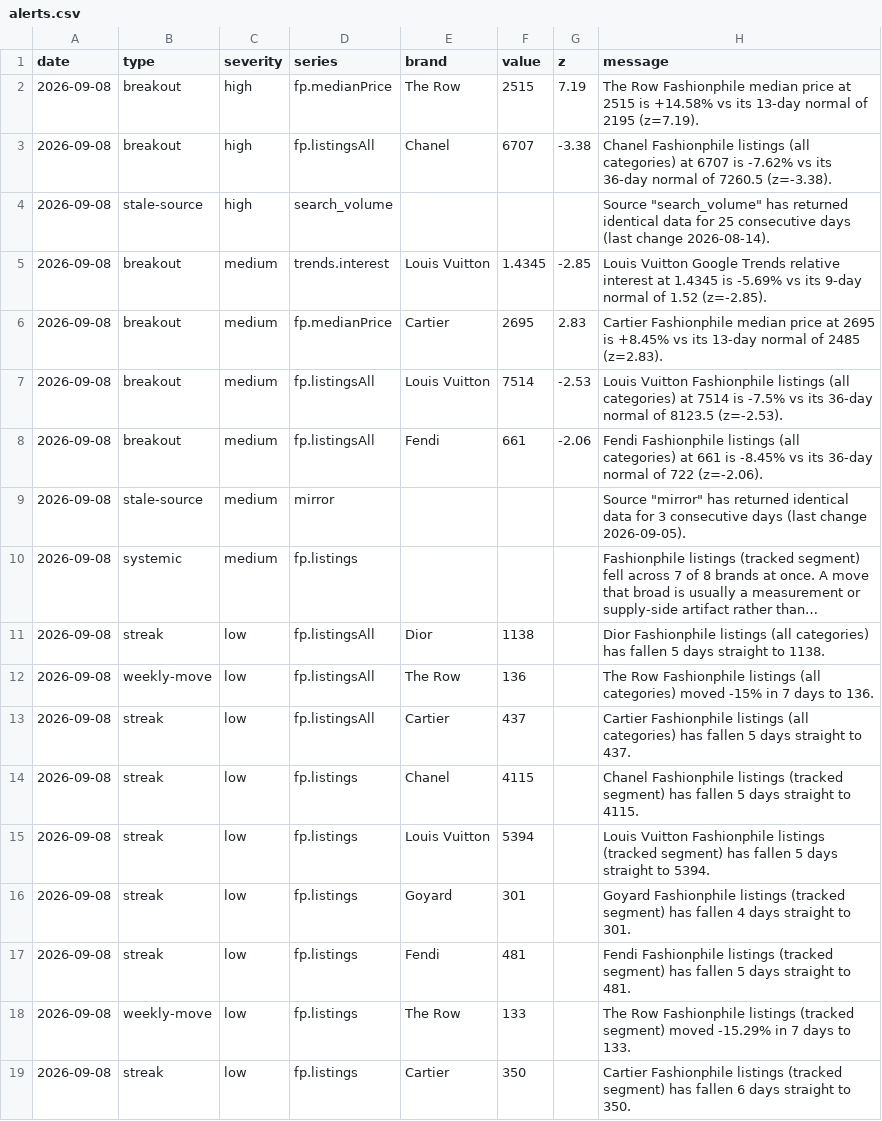
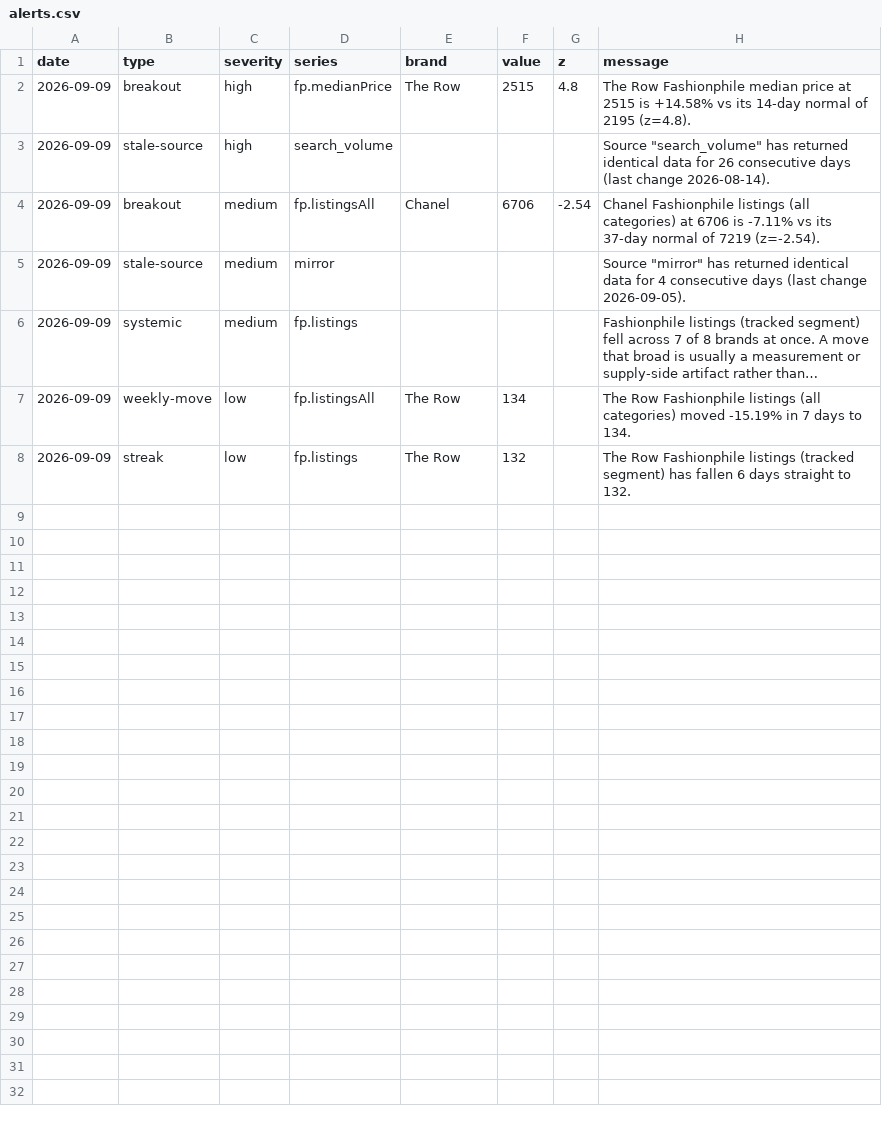
Before and after one commit to elibarzvi/demand-desk, a CSV file: data/exports/alerts.csv, drawn as a sheet; long unchanged cells end in …; removed rows and columns are numbered as before the commit, all else as after; the diff names each change by its address in the sheet, - before the commit and + after, or states it on an @@ line.

```diff
--- a/data/exports/alerts.csv
+++ b/data/exports/alerts.csv
-A2 (date): 2026-09-08
+A2 (date): 2026-09-09
-G2 (z): 7.19
+G2 (z): 4.8
-H2 (message): …vs its 13-day normal of 2195 (z=7.19).
+H2 (message): …vs its 14-day normal of 2195 (z=4.8).
-row 3: 2026-09-08 | breakout | high | fp.listingsAll | Chanel | 6707 | -3.38 | Chanel Fashionphile listings (all categories) at 6707 is -7.62% vs its 36-day normal of 7260.5 (z=-3.38).
-A3 (date): 2026-09-08
+A3 (date): 2026-09-09
-H3 (message): …data for 25 consecutive days…
+H3 (message): …data for 26 consecutive days…
-row 5: 2026-09-08 | breakout | medium | trends.interest | Louis Vuitton | 1.4345 | -2.85 | Louis Vuitton Google Trends relative interest at 1.4345 is -5.69% vs its 9-day normal of 1.52 (z=-2.85).
-row 6: 2026-09-08 | breakout | medium | fp.medianPrice | Cartier | 2695 | 2.83 | Cartier Fashionphile median price at 2695 is +8.45% vs its 13-day normal of 2485 (z=2.83).
-row 7: 2026-09-08 | breakout | medium | fp.listingsAll | Louis Vuitton | 7514 | -2.53 | Louis Vuitton Fashionphile listings (all categories) at 7514 is -7.5% vs its 36-day normal of 8123.5 (z=-2.53).
-A4:A6 (date): 2026-09-08
+A4:A6 (date): 2026-09-09
-E4 (brand): Fendi
+E4 (brand): Chanel
-F4 (value): 661
+F4 (value): 6706
-G4 (z): -2.06
+G4 (z): -2.54
-H4 (message): Fendi Fashionphile listings (all categories) at 661 is -8.45% vs its 36-day normal of 722 (z=-2.06).
+H4 (message): Chanel Fashionphile listings (all categories) at 6706 is -7.11% vs its 37-day normal of 7219 (z=-2.54).
-H5 (message): …data for 3 consecutive days…
+H5 (message): …data for 4 consecutive days…
-row 11: 2026-09-08 | streak | low | fp.listingsAll | Dior | 1138 |  | Dior Fashionphile listings (all categories) has fallen 5 days straight to 1138.
-A7 (date): 2026-09-08
+A7 (date): 2026-09-09
-F7 (value): 136
+F7 (value): 134
-H7 (message): …categories) moved -15% in 7 days to 136.
+H7 (message): …categories) moved -15.19% in 7 days to 134.
-row 13: 2026-09-08 | streak | low | fp.listingsAll | Cartier | 437 |  | Cartier Fashionphile listings (all categories) has fallen 5 days straight to 437.
-A8 (date): 2026-09-08
+A8 (date): 2026-09-09
-E8 (brand): Chanel
+E8 (brand): The Row
-F8 (value): 4115
+F8 (value): 132
-H8 (message): Chanel Fashionphile listings (tracked segment) has fallen 5 days straight to 4115.
+H8 (message): The Row Fashionphile listings (tracked segment) has fallen 6 days straight to 132.
-row 15: 2026-09-08 | streak | low | fp.listings | Louis Vuitton | 5394 |  | Louis Vuitton Fashionphile listings (tracked segment) has fallen 5 days straight to 5394.
-row 16: 2026-09-08 | streak | low | fp.listings | Goyard | 301 |  | Goyard Fashionphile listings (tracked segment) has fallen 4 days straight to 301.
-row 17: 2026-09-08 | streak | low | fp.listings | Fendi | 481 |  | Fendi Fashionphile listings (tracked segment) has fallen 5 days straight to 481.
-row 18: 2026-09-08 | weekly-move | low | fp.listings | The Row | 133 |  | The Row Fashionphile listings (tracked segment) moved -15.29% in 7 days to 133.
-row 19: 2026-09-08 | streak | low | fp.listings | Cartier | 350 |  | Cartier Fashionphile listings (tracked segment) has fallen 6 days straight to 350.
```
Also changed, not shown: data/exports/fashionphile-condition.csv, data/exports/fp-sold.csv, 25 other files.
